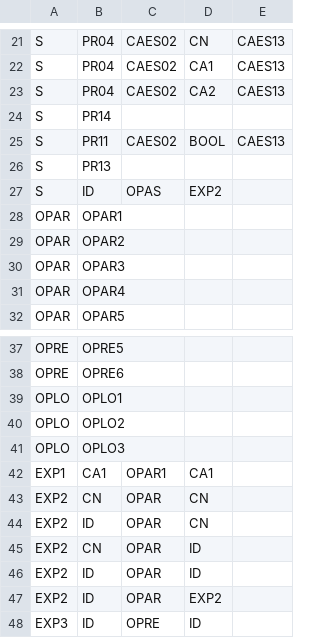
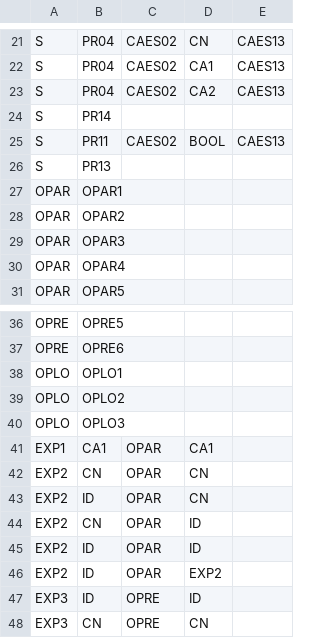
Before and after one commit to JEBT28/AnalizadorLexico, a CSV file: Sintactico/Recursos/Gramaticas.csv, drawn as a sheet; only a part is shown, gaps mark what is left out; the shorter side is filled out with more unchanged rows.

```diff
--- a/Sintactico/Recursos/Gramaticas.csv
+++ b/Sintactico/Recursos/Gramaticas.csv
@@ -26,3 +26,2 @@ S,PR11,CAES02,BOOL,CAES13
 S,PR13,,,
-S,ID,OPAS,EXP2,
 OPAR,OPAR1,,,
@@ -41,3 +40,3 @@ OPLO,OPLO2,,,
 OPLO,OPLO3,,,
-EXP1,CA1,OPAR1,CA1,
+EXP1,CA1,OPAR,CA1,
 EXP2,CN,OPAR,CN,
```
Also changed, not shown: 8 other files.
